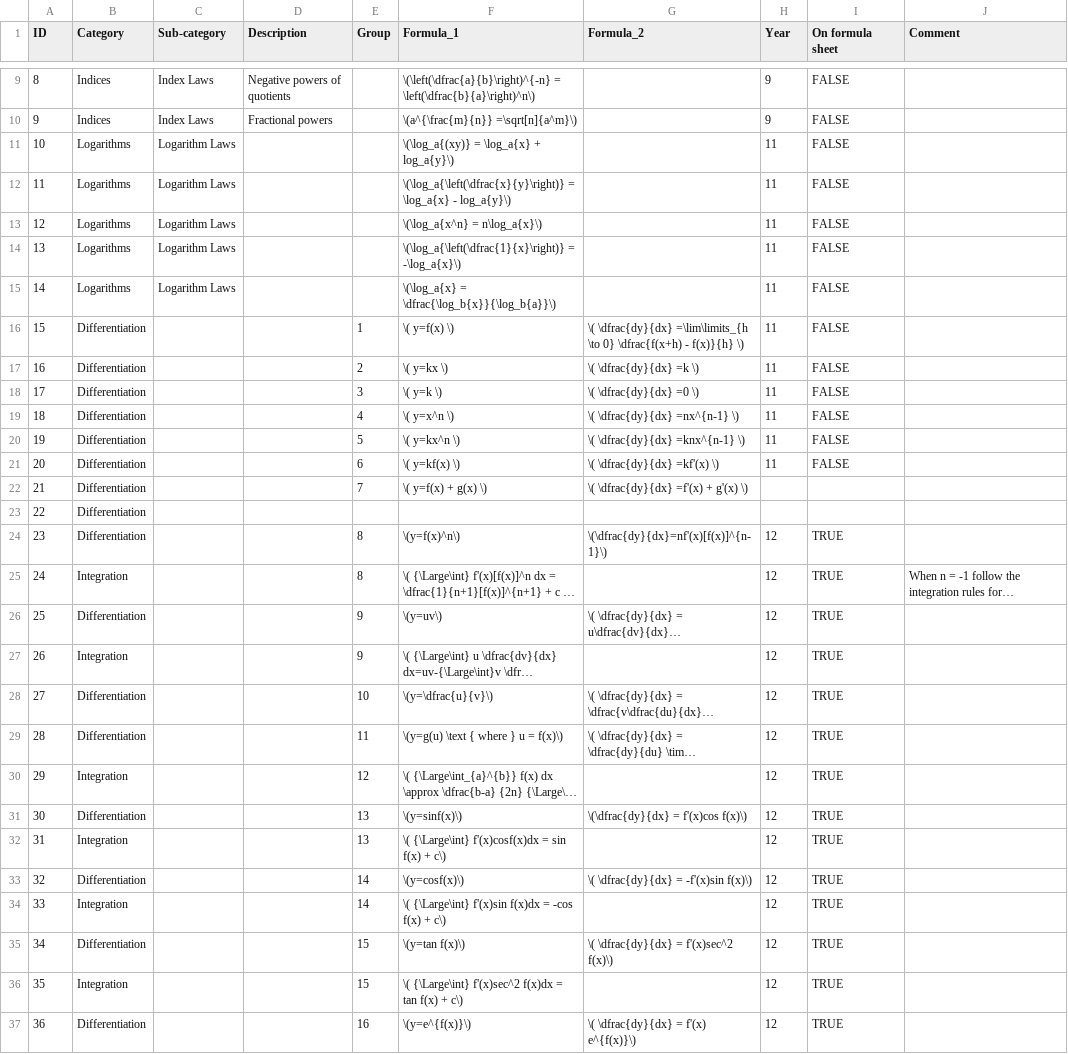
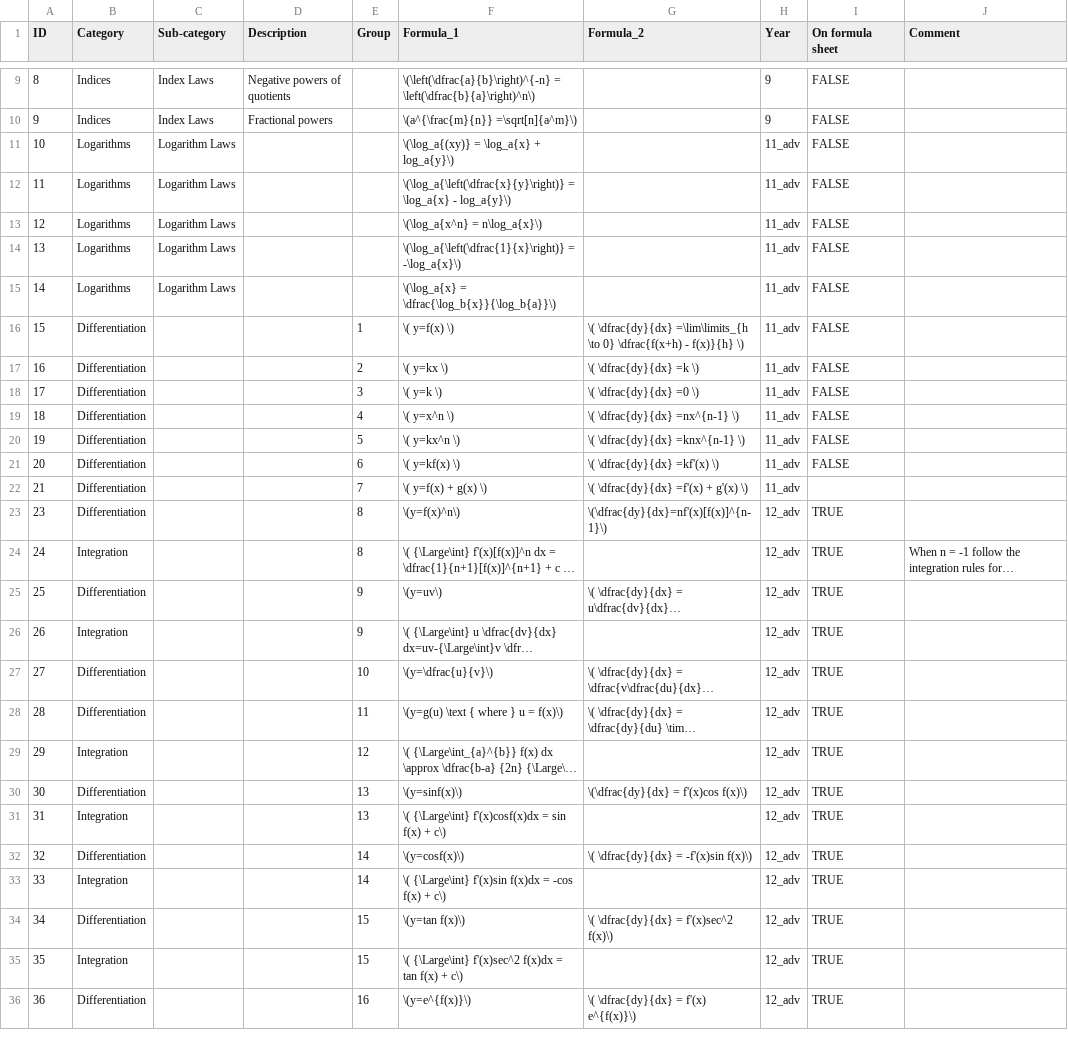
Before and after one commit to charl-potgieter/AustraliaSchoolMaths, a CSV file: formulas.csv, drawn as a sheet; only a part is shown, gaps mark what is left out; long unchanged cells end in …; removed rows and columns are numbered as before the commit, all else as after; the diff covers the shown part only; the diff names each change by its address in the sheet, - before the commit and + after, or states it on an @@ line.

```diff
--- a/formulas.csv
+++ b/formulas.csv
-H11:H21 (Year): 11
+H11:H21 (Year): 11_adv
-H22 (Year): (empty)
+H22 (Year): 11_adv
-row 23: 22 | Differentiation
-H23:H36 (Year): 12
+H23:H36 (Year): 12_adv
```
Also changed, not shown: 2 added rows, 15 edited cells and row numbers in column A elsewhere in this file, 1 other file.
